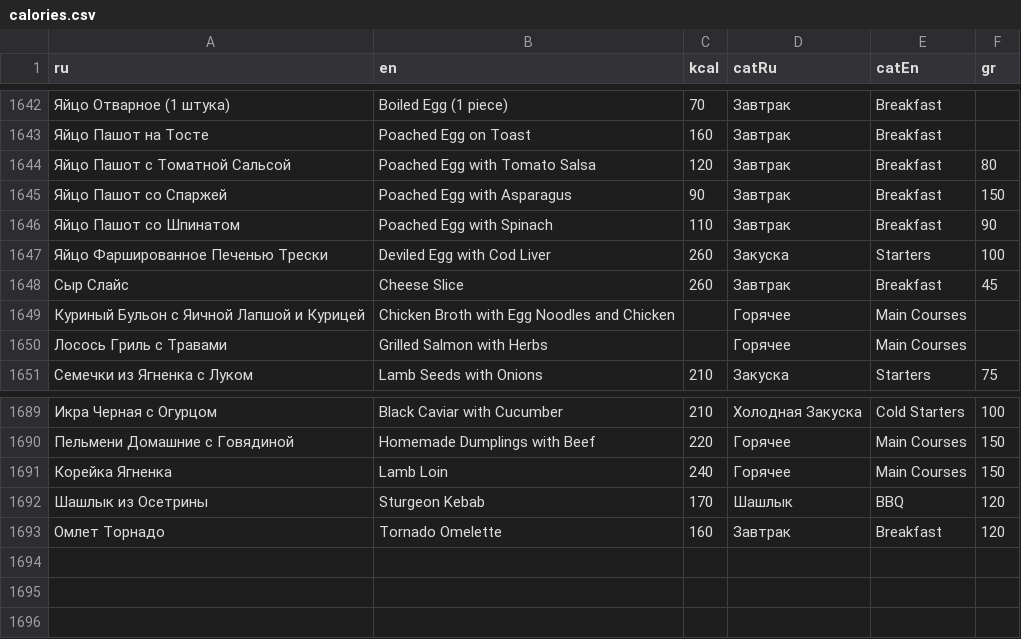
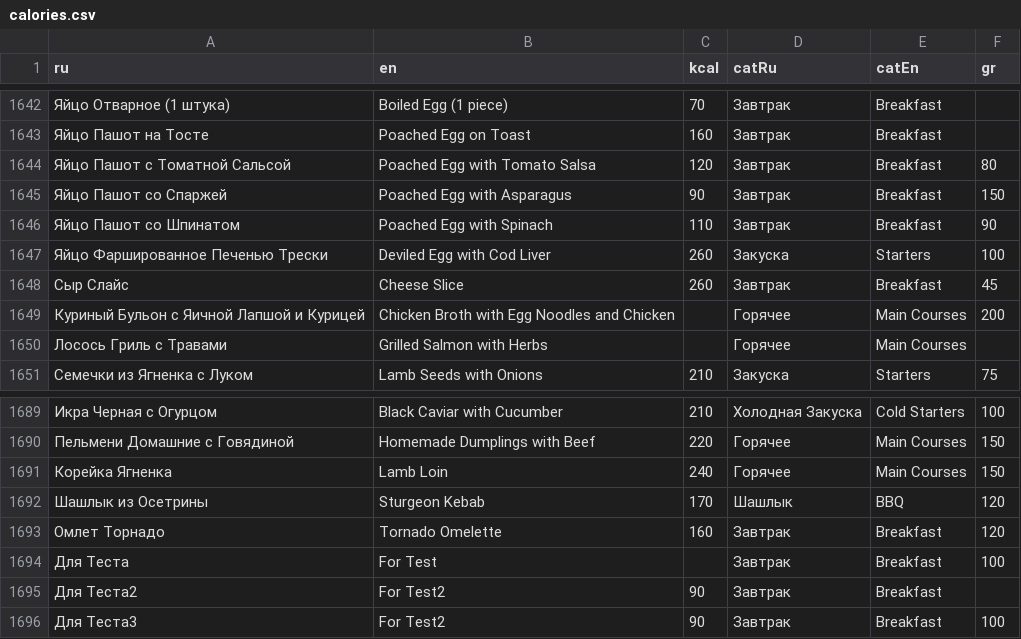
Before and after one commit to dz0l/Menu-AutoPrint, a CSV file: data/calories.csv, drawn as a sheet; only a part is shown, gaps mark what is left out.

```diff
--- a/data/calories.csv
+++ b/data/calories.csv
@@ -1648,3 +1648,3 @@ ru;en;kcal;catRu;catEn;gr
 Сыр Слайс;Cheese Slice;260;Завтрак;Breakfast;45
-Куриный Бульон с Яичной Лапшой и Курицей;Chicken Broth with Egg Noodles and Chicken;;Горячее;Main Courses;
+Куриный Бульон с Яичной Лапшой и Курицей;Chicken Broth with Egg Noodles and Chicken;;Горячее;Main Courses;200
 Лосось Гриль с Травами;Grilled Salmon with Herbs;;Горячее;Main Courses;
@@ -1693 +1693,4 @@ ru;en;kcal;catRu;catEn;gr
 Омлет Торнадо;Tornado Omelette;160;Завтрак;Breakfast;120
+Для Теста; For Test;;Завтрак;Breakfast;100
+Для Теста2; For Test2;90;Завтрак;Breakfast;
+Для Теста3; For Test2;90;Завтрак;Breakfast;100
```
Also changed, not shown: 2 other files.
